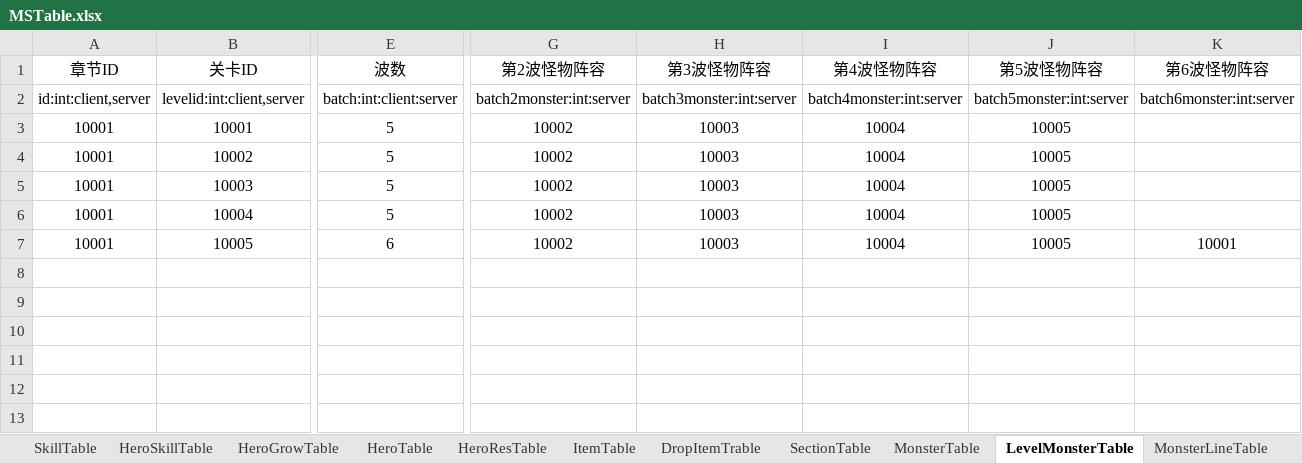
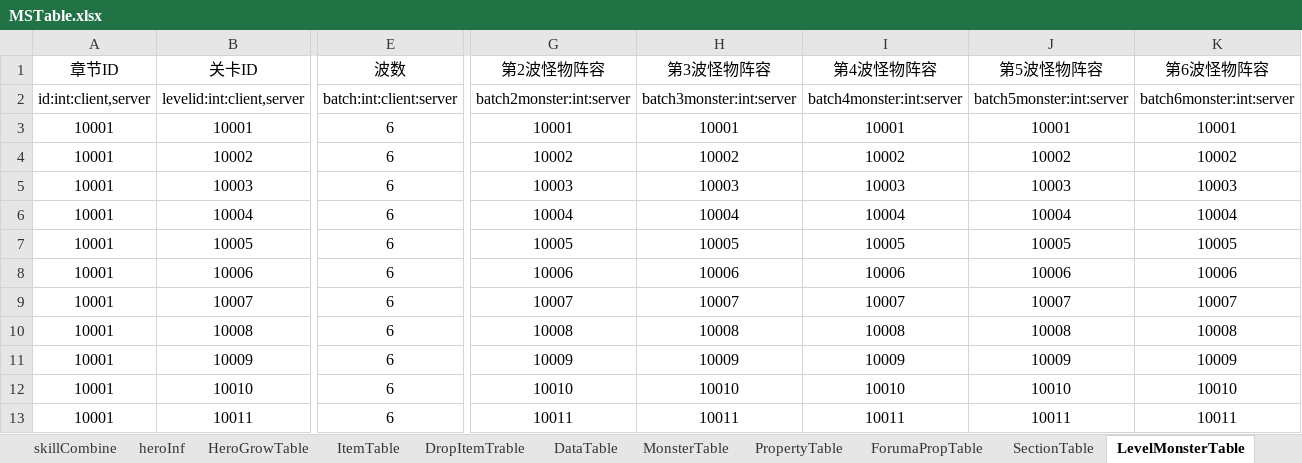
Before and after one commit to scx200x/MFXGame, an Excel workbook: MXGame/Tools/MSTable.xlsx, sheet LevelMonsterTable, drawn as a sheet; only a part is shown, gaps mark what is left out; values as stored, in another font and other column widths than the file's, no borders; rows hold the shown columns only; the diff covers the shown part only; the diff names each change by its address in the sheet, - before the commit and + after, or states it on an @@ line.

```diff
--- a/MXGame/Tools/MSTable.xlsx (sheet LevelMonsterTable)
+++ b/MXGame/Tools/MSTable.xlsx (sheet LevelMonsterTable)
-sheet tab: HeroResTable
+sheet tab: skillCombine
@@ sheet tab order changed: skillCombine | heroInf | HeroGrowTable | ItemTable | DropItemTrable | DataTable | MonsterTable | PropertyTable | ForumaPropTable | SectionTable | LevelMonsterTable @@
-E3:E6 (波数): 5
+E3:E6 (波数): 6
-G3 (第2波怪物阵容): 10002
+G3 (第2波怪物阵容): 10001
-H3 (第3波怪物阵容): 10003
+H3 (第3波怪物阵容): 10001
-I3 (第4波怪物阵容): 10004
+I3 (第4波怪物阵容): 10001
-J3 (第5波怪物阵容): 10005
+J3 (第5波怪物阵容): 10001
-K3 (第6波怪物阵容): (empty)
+K3 (第6波怪物阵容): 10001
-H4 (第3波怪物阵容): 10003
+H4 (第3波怪物阵容): 10002
-I4 (第4波怪物阵容): 10004
+I4 (第4波怪物阵容): 10002
-J4 (第5波怪物阵容): 10005
+J4 (第5波怪物阵容): 10002
-K4 (第6波怪物阵容): (empty)
+K4 (第6波怪物阵容): 10002
-G5 (第2波怪物阵容): 10002
+G5 (第2波怪物阵容): 10003
-I5 (第4波怪物阵容): 10004
+I5 (第4波怪物阵容): 10003
-J5 (第5波怪物阵容): 10005
+J5 (第5波怪物阵容): 10003
-K5 (第6波怪物阵容): (empty)
+K5 (第6波怪物阵容): 10003
-G6 (第2波怪物阵容): 10002
+G6 (第2波怪物阵容): 10004
-H6 (第3波怪物阵容): 10003
+H6 (第3波怪物阵容): 10004
-J6 (第5波怪物阵容): 10005
+J6 (第5波怪物阵容): 10004
-K6 (第6波怪物阵容): (empty)
+K6 (第6波怪物阵容): 10004
-G7 (第2波怪物阵容): 10002
+G7 (第2波怪物阵容): 10005
-H7 (第3波怪物阵容): 10003
+H7 (第3波怪物阵容): 10005
-I7 (第4波怪物阵容): 10004
+I7 (第4波怪物阵容): 10005
-K7 (第6波怪物阵容): 10001
+K7 (第6波怪物阵容): 10005
+row 8: 10001 | 10006 | 6 | 10006 | 10006 | 10006 | 10006 | 10006
+row 9: 10001 | 10007 | 6 | 10007 | 10007 | 10007 | 10007 | 10007
+row 10: 10001 | 10008 | 6 | 10008 | 10008 | 10008 | 10008 | 10008
+row 11: 10001 | 10009 | 6 | 10009 | 10009 | 10009 | 10009 | 10009
+row 12: 10001 | 10010 | 6 | 10010 | 10010 | 10010 | 10010 | 10010
+row 13: 10001 | 10011 | 6 | 10011 | 10011 | 10011 | 10011 | 10011
```
Also changed, not shown: 89 added rows and 4 edited cells elsewhere in this sheet, sheet HeroGrowTable, sheet DropItemTrable, sheet MonsterLineTable, sheet MonsterTable, sheet skill, sheet HeroSkillTable, 5 more sheets, other sheet tabs, 5 other files.
